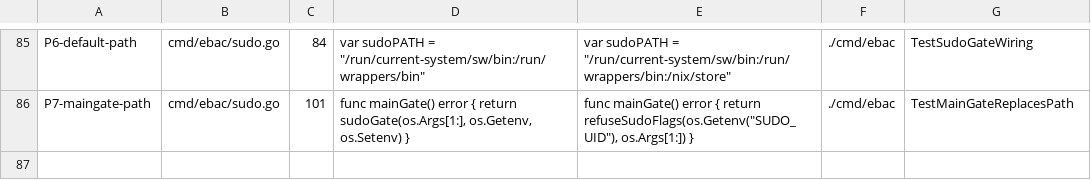
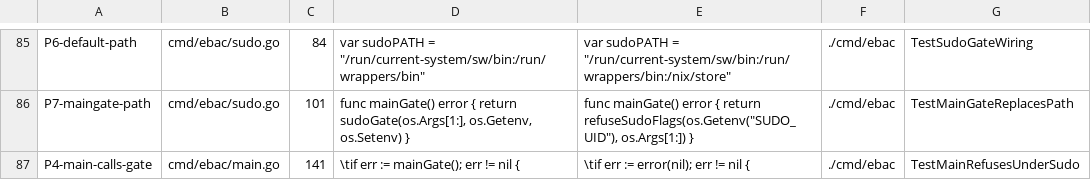
Before and after one commit to jack-work/ebac, a TSV file: scripts/mutants-ebacd.tsv, drawn as a sheet; only a part is shown, gaps mark what is left out; the diff names each change by its address in the sheet, - before the commit and + after, or states it on an @@ line.

Commit message:
mutants: P4 on mainGate

```diff
--- a/scripts/mutants-ebacd.tsv
+++ b/scripts/mutants-ebacd.tsv
+row 87: P4-main-calls-gate | cmd/ebac/main.go | 141 | \tif err := mainGate(); err != nil { | \tif err := error(nil); err != nil { | ./cmd/ebac | TestMainRefusesUnderSudo
```
